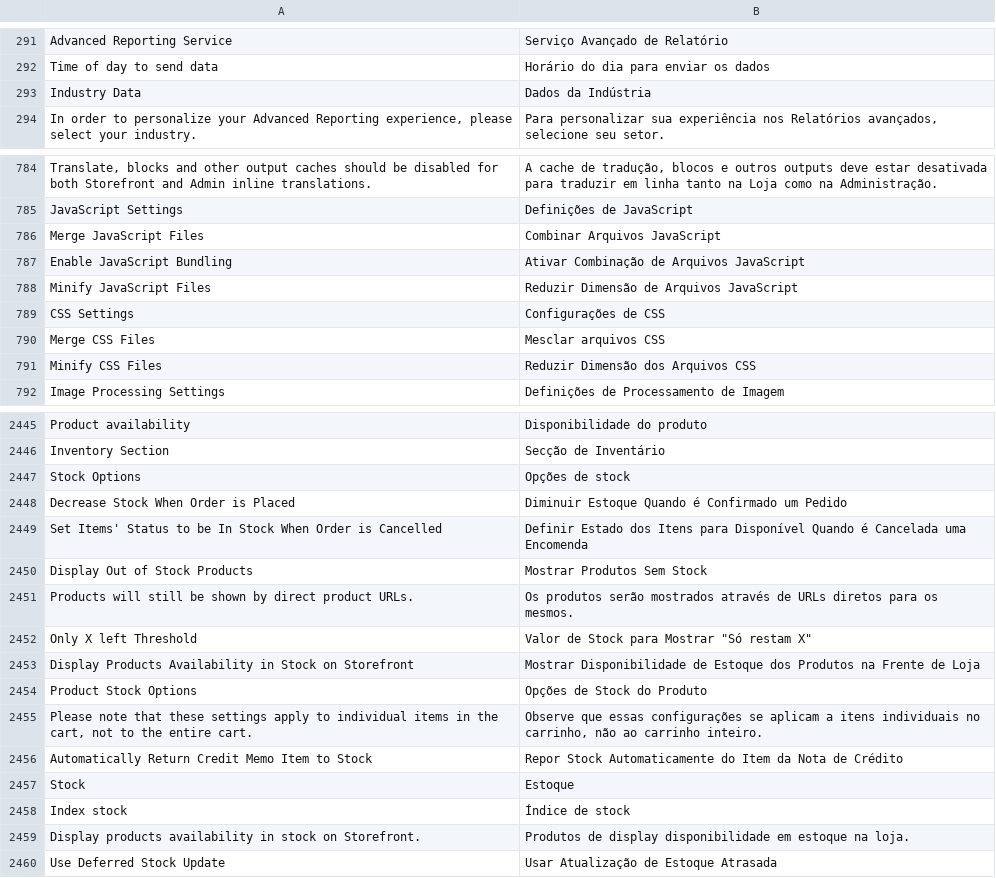
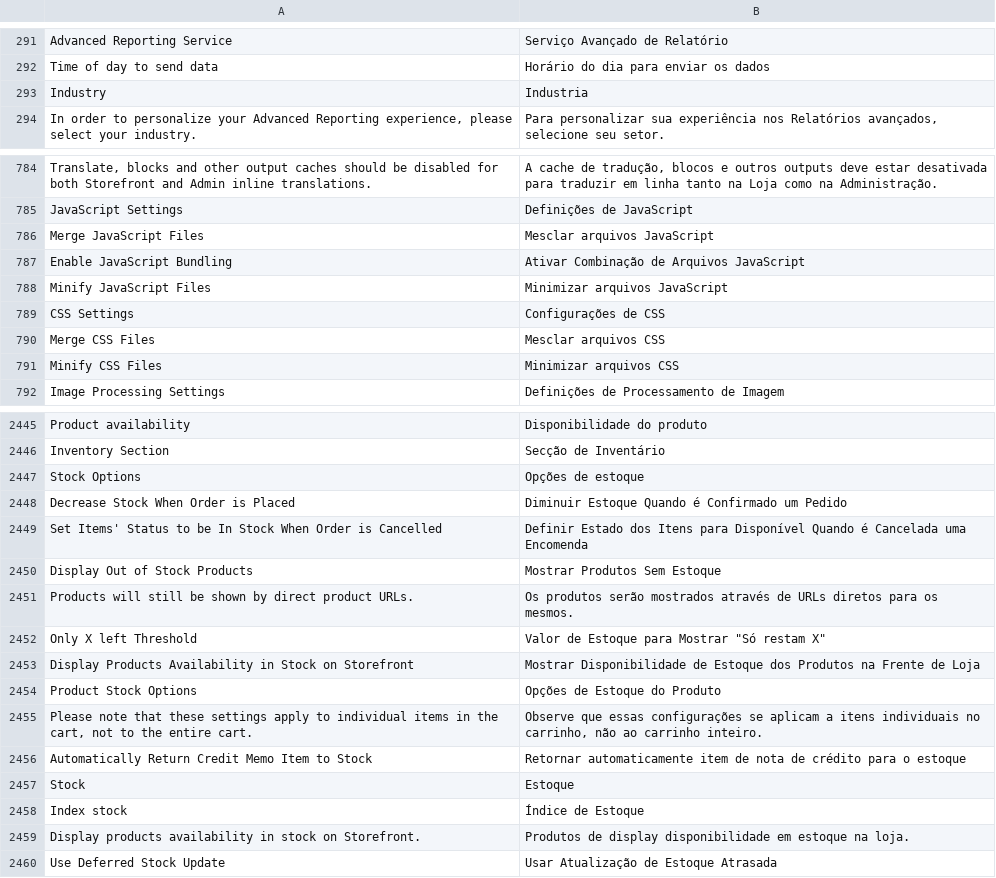
Before and after one commit to rafaelstz/traducao_magento2_pt_br, a CSV file: pt_BR.csv, drawn as a sheet; only a part is shown, gaps mark what is left out; removed rows and columns are numbered as before the commit, all else as after; the diff covers the shown part only; the diff names each change by its address in the sheet, - before the commit and + after, or states it on an @@ line.

Commit message:
Updating the translation

```diff
--- a/pt_BR.csv
+++ b/pt_BR.csv
-row 293: Industry Data | Dados da Indústria
+row 293: Industry | Industria
-B786: Combinar Arquivos JavaScript
+B786: Mesclar arquivos JavaScript
-B788: Reduzir Dimensão de Arquivos JavaScript
+B788: Minimizar arquivos JavaScript
-B791: Reduzir Dimensão dos Arquivos CSS
+B791: Minimizar arquivos CSS
-B2447: Opções de stock
+B2447: Opções de estoque
-B2450: Mostrar Produtos Sem Stock
+B2450: Mostrar Produtos Sem Estoque
-B2452: Valor de Stock para Mostrar "Só restam X"
+B2452: Valor de Estoque para Mostrar "Só restam X"
-B2454: Opções de Stock do Produto
+B2454: Opções de Estoque do Produto
-B2456: Repor Stock Automaticamente do Item da Nota de Crédito
+B2456: Retornar automaticamente item de nota de crédito para o estoque
-B2458: Índice de stock
+B2458: Índice de Estoque
```
Also changed, not shown: 3 added rows, 2 removed rows and 22 edited cells elsewhere in this file.
